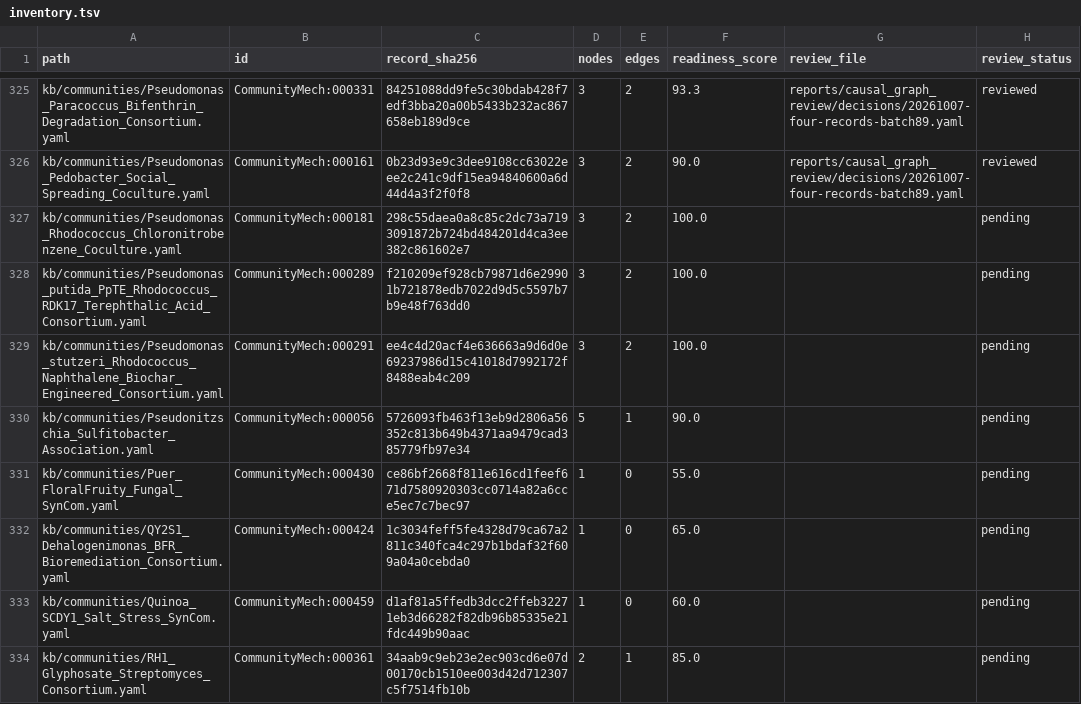
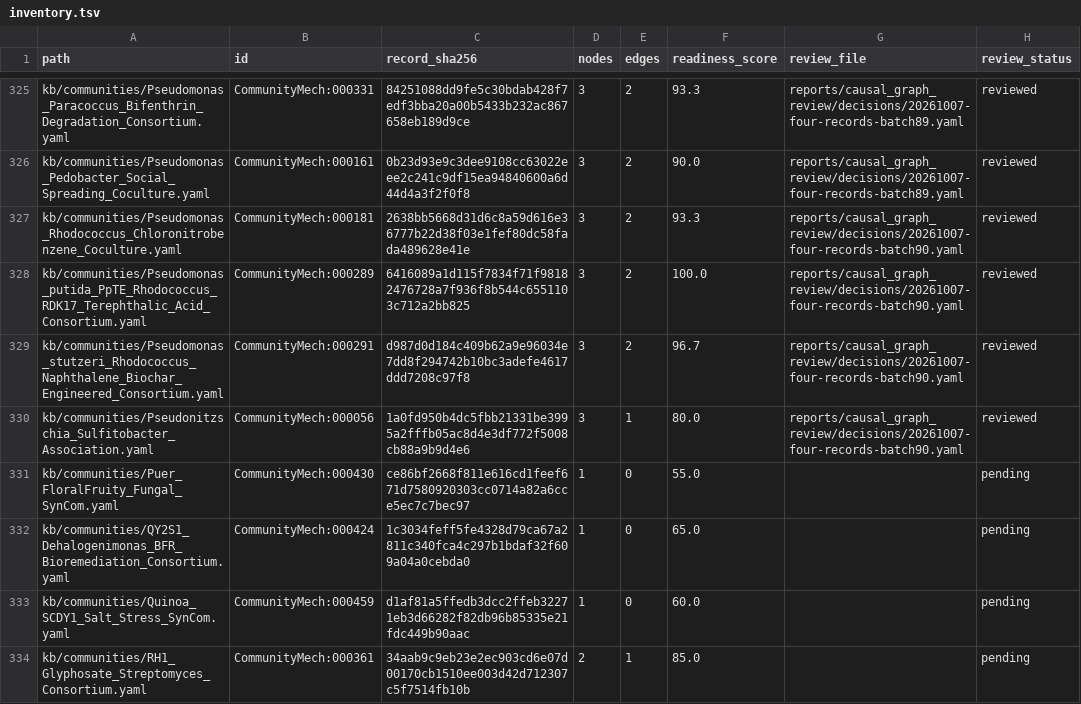
Before and after one commit to CultureBotAI/CommunityMech, a TSV file: reports/causal_graph_review/inventory.tsv, drawn as a sheet; only a part is shown, gaps mark what is left out.

Commit message:
Bound degradation and competition evidence and diatom graph scope

```diff
--- a/reports/causal_graph_review/inventory.tsv
+++ b/reports/causal_graph_review/inventory.tsv
@@ -326,6 +326,6 @@ kb/communities/Pseudomonas_Paracoccus_Bifenthrin_Degradation_Consortium.yaml	Com
 kb/communities/Pseudomonas_Pedobacter_Social_Spreading_Coculture.yaml	CommunityMech:000161	0b23d93e9c3dee9108cc63022eee2c241c9df15ea94840600a6d44d4a3f2f0f8	3	2	90.0	reports/causal_graph_review/decisions/20261007-four-records-batch89.yaml	reviewed
-kb/communities/Pseudomonas_Rhodococcus_Chloronitrobenzene_Coculture.yaml	CommunityMech:000181	298c55daea0a8c85c2dc73a7193091872b724bd484201d4ca3ee382c861602e7	3	2	100.0		pending
-kb/communities/Pseudomonas_putida_PpTE_Rhodococcus_RDK17_Terephthalic_Acid_Consortium.yaml	CommunityMech:000289	f210209ef928cb79871d6e29901b721878edb7022d9d5c5597b7b9e48f763dd0	3	2	100.0		pending
-kb/communities/Pseudomonas_stutzeri_Rhodococcus_Naphthalene_Biochar_Engineered_Consortium.yaml	CommunityMech:000291	ee4c4d20acf4e636663a9d6d0e69237986d15c41018d7992172f8488eab4c209	3	2	100.0		pending
-kb/communities/Pseudonitzschia_Sulfitobacter_Association.yaml	CommunityMech:000056	5726093fb463f13eb9d2806a56352c813b649b4371aa9479cad385779fb97e34	5	1	90.0		pending
+kb/communities/Pseudomonas_Rhodococcus_Chloronitrobenzene_Coculture.yaml	CommunityMech:000181	2638bb5668d31d6c8a59d616e36777b22d38f03e1fef80dc58fada489628e41e	3	2	93.3	reports/causal_graph_review/decisions/20261007-four-records-batch90.yaml	reviewed
+kb/communities/Pseudomonas_putida_PpTE_Rhodococcus_RDK17_Terephthalic_Acid_Consortium.yaml	CommunityMech:000289	6416089a1d115f7834f71f98182476728a7f936f8b544c6551103c712a2bb825	3	2	100.0	reports/causal_graph_review/decisions/20261007-four-records-batch90.yaml	reviewed
+kb/communities/Pseudomonas_stutzeri_Rhodococcus_Naphthalene_Biochar_Engineered_Consortium.yaml	CommunityMech:000291	d987d0d184c409b62a9e96034e7dd8f294742b10bc3adefe4617ddd7208c97f8	3	2	96.7	reports/causal_graph_review/decisions/20261007-four-records-batch90.yaml	reviewed
+kb/communities/Pseudonitzschia_Sulfitobacter_Association.yaml	CommunityMech:000056	1a0fd950b4dc5fbb21331be3995a2fffb05ac8d4e3df772f5008cb88a9b9d4e6	3	1	80.0	reports/causal_graph_review/decisions/20261007-four-records-batch90.yaml	reviewed
 kb/communities/Puer_FloralFruity_Fungal_SynCom.yaml	CommunityMech:000430	ce86bf2668f811e616cd1feef671d7580920303cc0714a82a6cce5ec7c7bec97	1	0	55.0		pending
```
Also changed, not shown: 21 other files.
